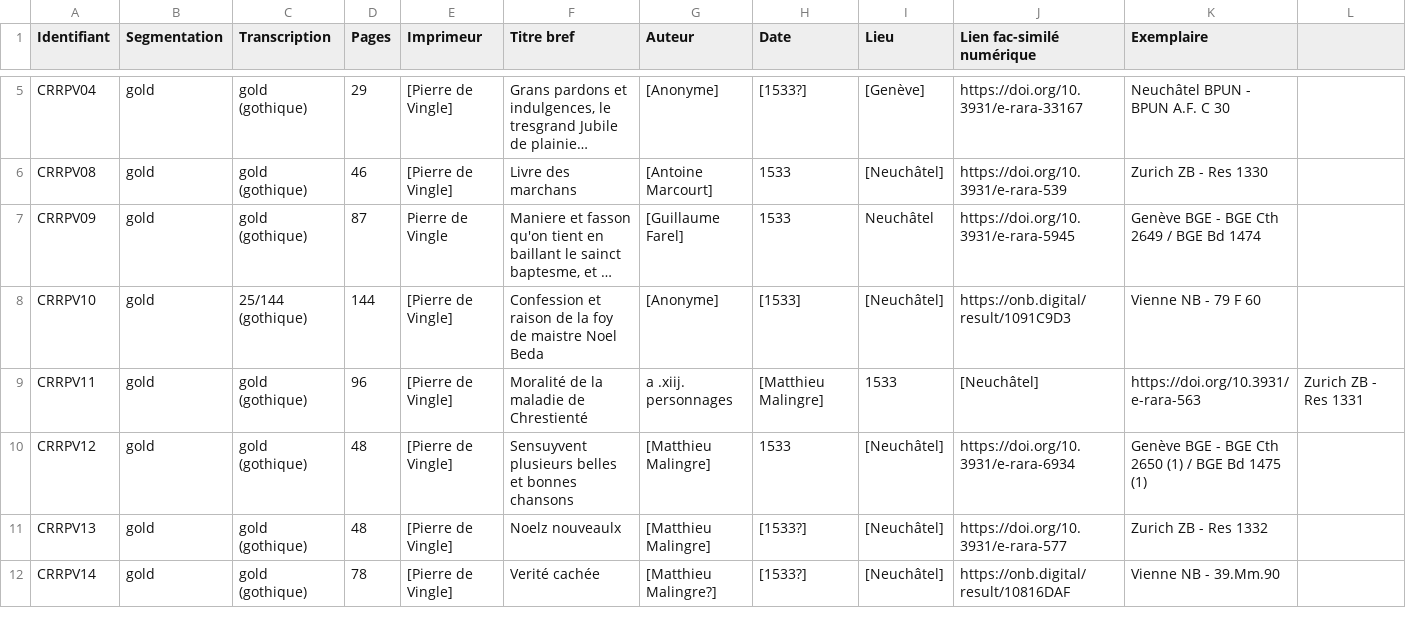
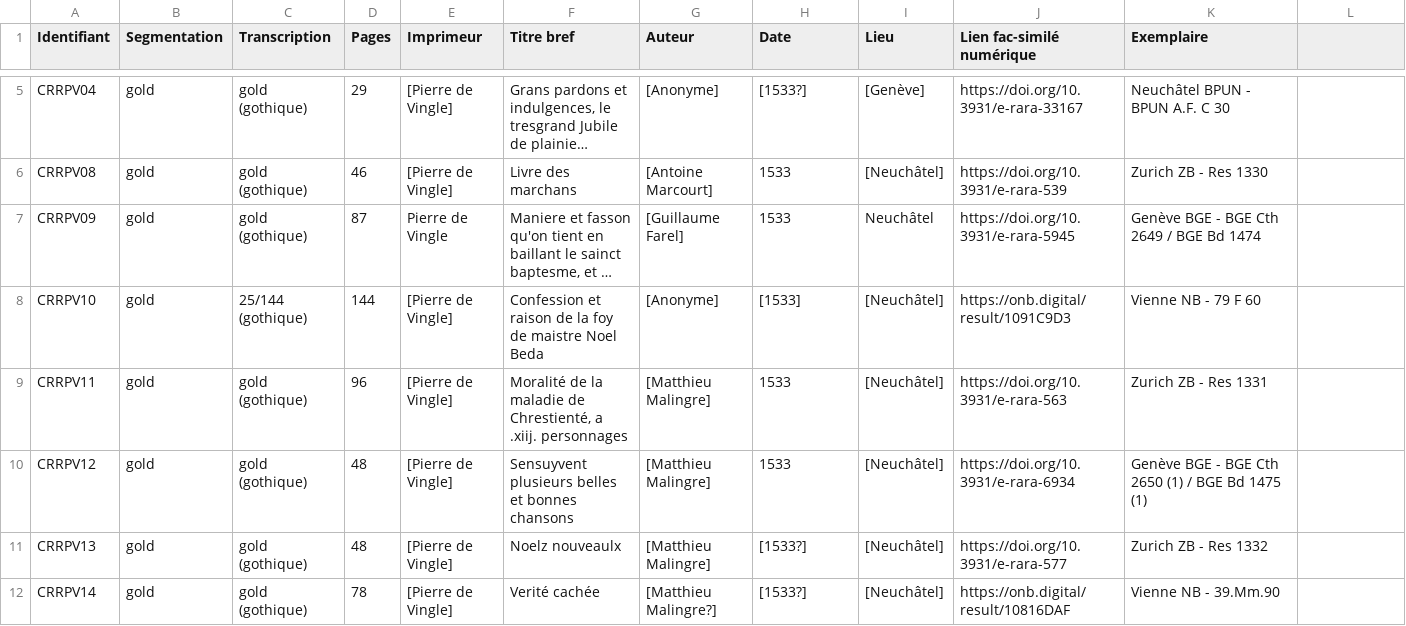
Before and after one commit to SETAFDH/HTR-SETAF-Pierre-de-Vingle, a CSV file: Table_CRRPV.csv, drawn as a sheet; only a part is shown, gaps mark what is left out; long unchanged cells end in …; the diff names each change by its address in the sheet, - before the commit and + after, or states it on an @@ line.

Commit message:
Update Table_CRRPV.csv

```diff
--- a/Table_CRRPV.csv
+++ b/Table_CRRPV.csv
-F9 (Titre bref): …maladie de Chrestienté
+F9 (Titre bref): …maladie de Chrestienté, a .xiij. personnages
-G9 (Auteur): a .xiij. personnages
+G9 (Auteur): [Matthieu Malingre]
-H9 (Date): [Matthieu Malingre]
+H9 (Date): 1533
-I9 (Lieu): 1533
+I9 (Lieu): [Neuchâtel]
-J9 (Lien fac-similé numérique): [Neuchâtel]
+J9 (Lien fac-similé numérique): https://doi.org/10.3931/e-rara-563
-K9 (Exemplaire): https://doi.org/10.3931/e-rara-563
+K9 (Exemplaire): Zurich ZB - Res 1331
-L9: Zurich ZB - Res 1331
+L9: (empty)
```
